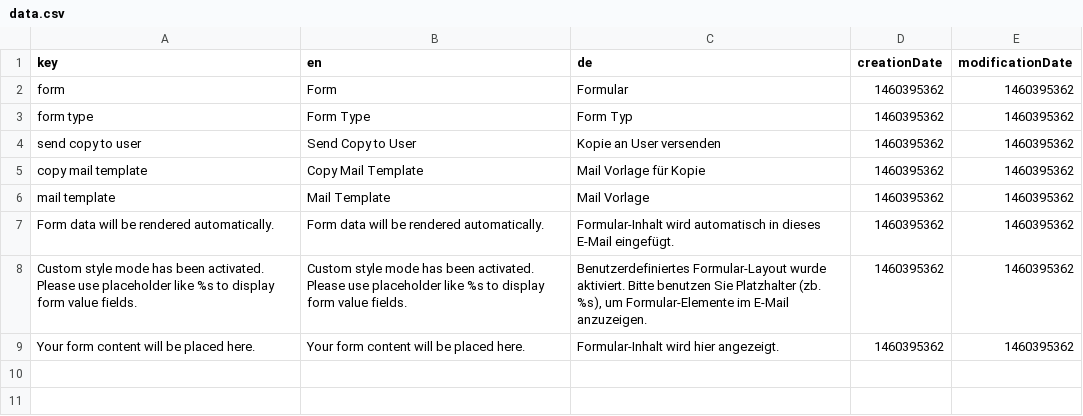
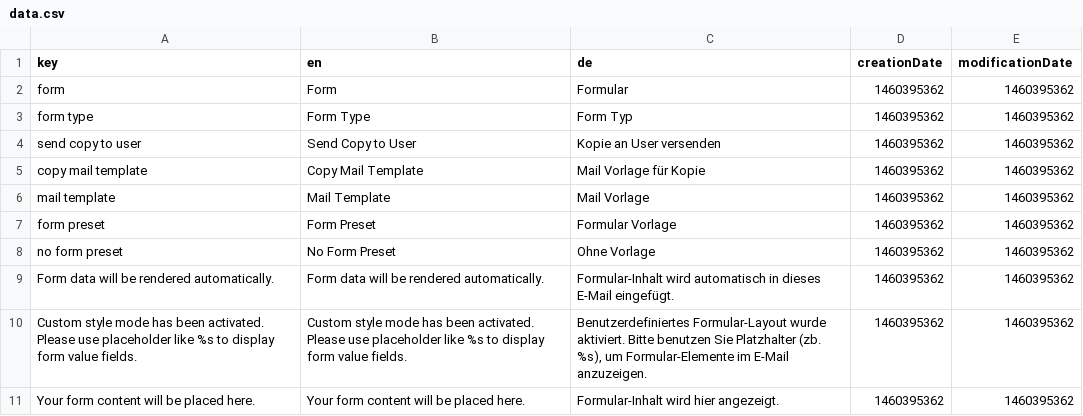
Before and after one commit to dachcom-digital/pimcore-formbuilder, a CSV file: install/translations/data.csv, drawn as a sheet.

Commit message:
introduce form presets. fix #23

```diff
--- a/install/translations/data.csv
+++ b/install/translations/data.csv
@@ -6,2 +6,4 @@
 "mail template";"Mail Template";"Mail Vorlage";1460395362;1460395362;
+"form preset";"Form Preset";"Formular Vorlage";1460395362;1460395362;
+"no form preset";"No Form Preset";"Ohne Vorlage";1460395362;1460395362;
 "Form data will be rendered automatically.";"Form data will be rendered automatically.";"Formular-Inhalt wird automatisch in dieses E-Mail eingefügt.";1460395362;1460395362;
```
Also changed, not shown: 15 other files.
